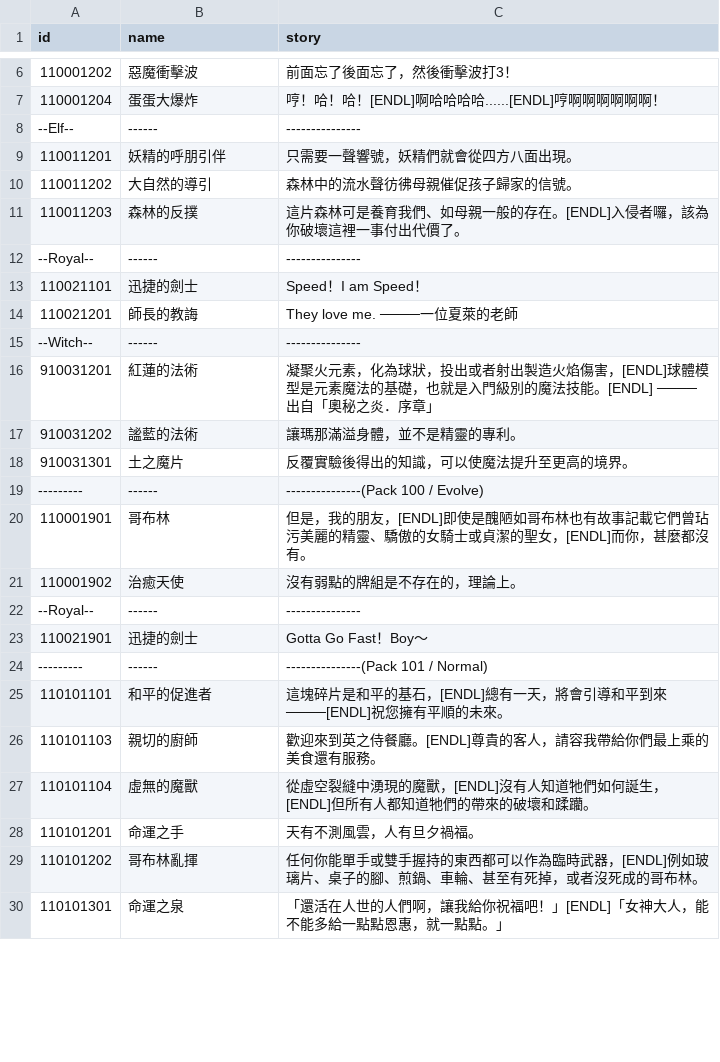
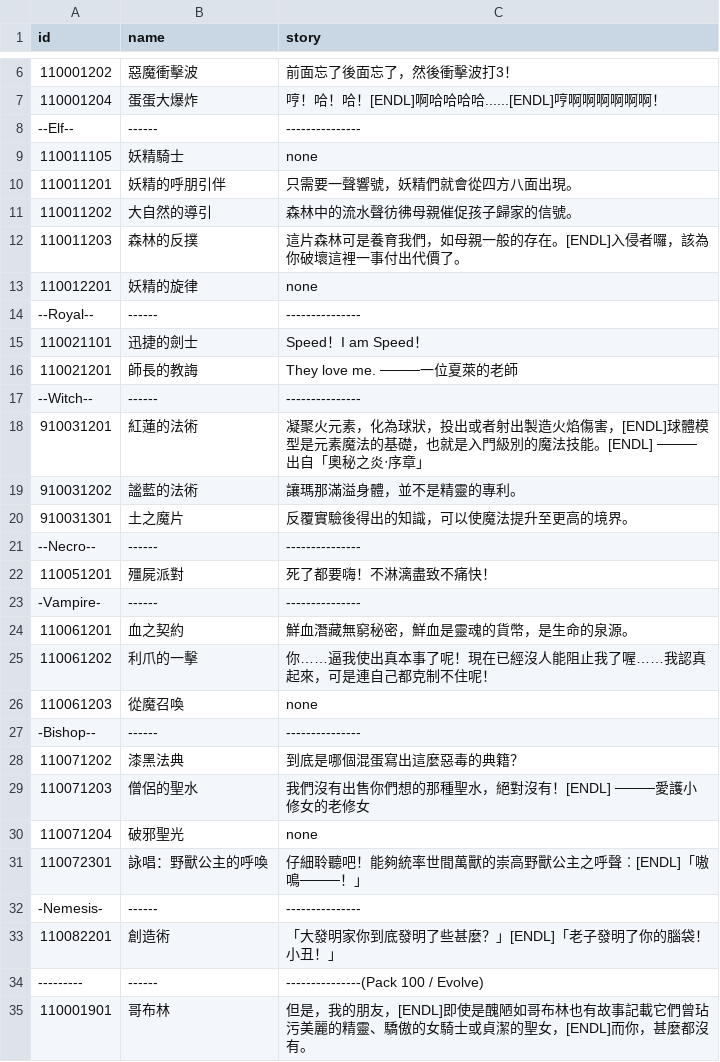
Before and after one commit to Brady29655751/SV-Cloud, a CSV file: Assets/Resources/Data/Cards/story.csv, drawn as a sheet; only a part is shown, gaps mark what is left out; the shorter side is filled out with more unchanged rows; the diff covers the shown part only.

Commit message:
Hot fix story and description

```diff
--- a/Assets/Resources/Data/Cards/story.csv
+++ b/Assets/Resources/Data/Cards/story.csv
@@ -8,5 +8,7 @@ id,name,story
 --Elf--,------,---------------
+110011105,妖精騎士,none
 110011201,妖精的呼朋引伴,只需要一聲響號，妖精們就會從四方八面出現。
 110011202,大自然的導引,森林中的流水聲彷彿母親催促孩子歸家的信號。
-110011203,森林的反撲,這片森林可是養育我們、如母親一般的存在。[ENDL]入侵者囉，該為你破壞這裡一事付出代價了。
+110011203,森林的反撲,這片森林可是養育我們，如母親一般的存在。[ENDL]入侵者囉，該為你破壞這裡一事付出代價了。
+110012201,妖精的旋律,none
 --Royal--,------,---------------
@@ -15,5 +17,18 @@ id,name,story
 --Witch--,------,---------------
-910031201,紅蓮的法術,凝聚火元素，化為球狀，投出或者射出製造火焰傷害，[ENDL]球體模型是元素魔法的基礎，也就是入門級別的魔法技能。[ENDL]        ────出自「奧秘之炎．序章」
+910031201,紅蓮的法術,凝聚火元素，化為球狀，投出或者射出製造火焰傷害，[ENDL]球體模型是元素魔法的基礎，也就是入門級別的魔法技能。[ENDL]        ────出自「奧秘之炎‧序章」
 910031202,謐藍的法術,讓瑪那滿溢身體，並不是精靈的專利。
 910031301,土之魔片,反覆實驗後得出的知識，可以使魔法提升至更高的境界。
+--Necro--,------,---------------
+110051201,殭屍派對,死了都要嗨！不淋漓盡致不痛快！
+-Vampire-,------,---------------
+110061201,血之契約,鮮血潛藏無窮秘密，鮮血是靈魂的貨幣，是生命的泉源。
+110061202,利爪的一擊,你……逼我使出真本事了呢！現在已經沒人能阻止我了喔……我認真起來，可是連自己都克制不住呢！
+110061203,從魔召喚,none
+-Bishop--,------,---------------
+110071202,漆黑法典,到底是哪個混蛋寫出這麼惡毒的典籍？
+110071203,僧侶的聖水,我們沒有出售你們想的那種聖水，絕對沒有！[ENDL]        ────愛護小修女的老修女
+110071204,破邪聖光,none
+110072301,詠唱：野獸公主的呼喚,仔細聆聽吧！能夠統率世間萬獸的崇高野獸公主之呼聲︰[ENDL]「嗷鳴────！」
+-Nemesis-,------,---------------
+110082201,創造術,「大發明家你到底發明了些甚麼？」[ENDL]「老子發明了你的腦袋！小丑！」
 ---------,------,---------------(Pack 100 / Evolve)
```
Also changed, not shown: 26 added rows and 6 edited cells elsewhere in this file, Assets/Resources/Data/Cards/description.csv, Cards/description.csv, 4 other files.
